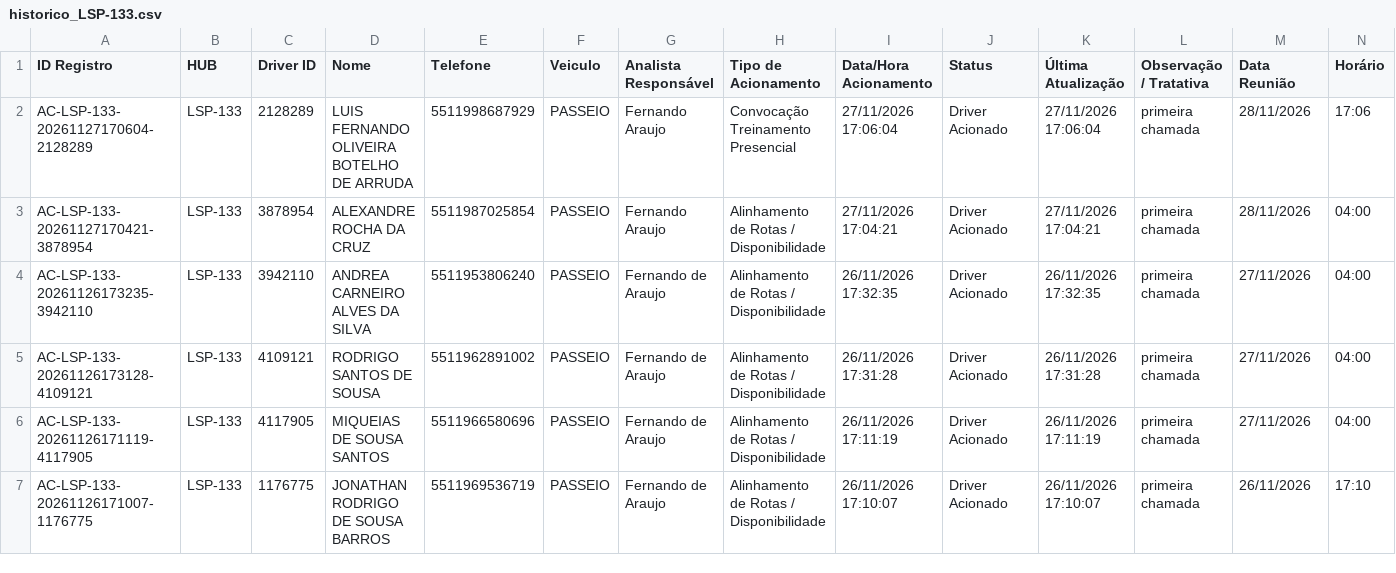
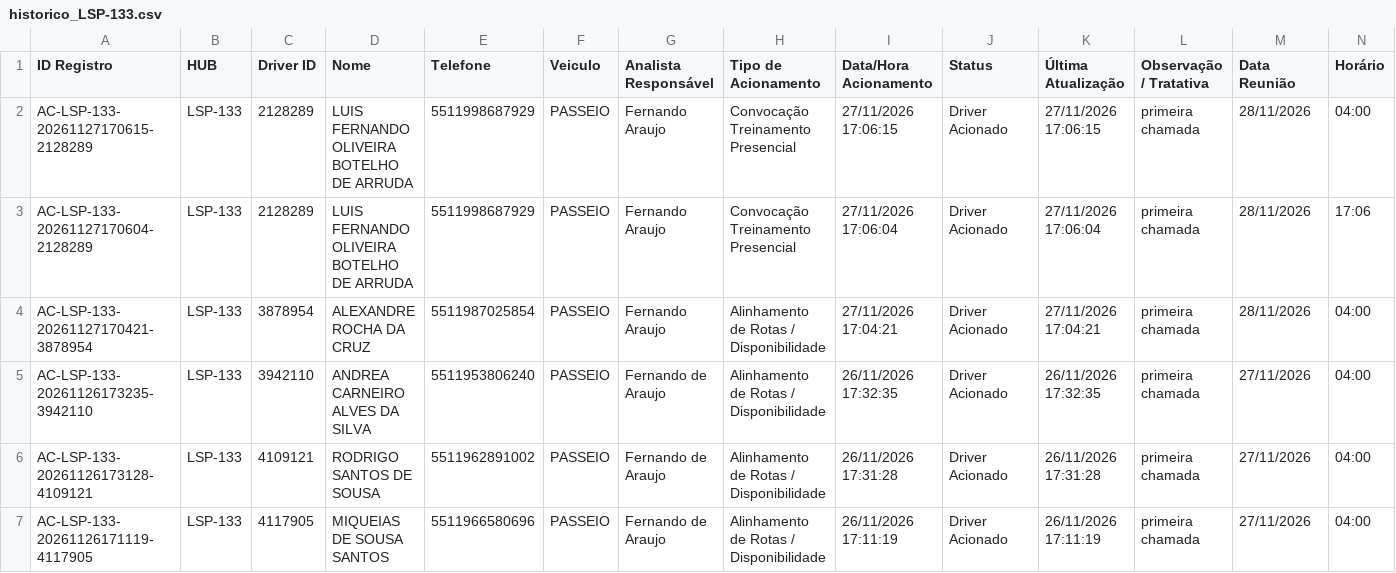
Before and after one commit to pedrohneto-netizen/ProjetoCapta-o, a CSV file: dados_hubs/LSP-133/historico_LSP-133.csv, drawn as a sheet; only a part is shown; the shorter side is filled out with more unchanged rows; rows hold the shown columns only; the diff names each change by its address in the sheet, - before the commit and + after, or states it on an @@ line.

Commit message:
Atualiza historico HUB LSP-133 (27/11/2026 17:06)

```diff
--- a/dados_hubs/LSP-133/historico_LSP-133.csv
+++ b/dados_hubs/LSP-133/historico_LSP-133.csv
+row 2: AC-LSP-133-20261127170615-2128289 | LSP-133 | 2128289 | LUIS FERNANDO OLIVEIRA BOTELHO DE ARRUDA | 5511998687929 | PASSEIO | Fernando Araujo | Convocação Treinamento Presencial | 27/11/2026 17:06:15 | Driver Acionado | 27/11/2026 17:06:15 | primeira chamada | 28/11/2026 | 04:00
```
